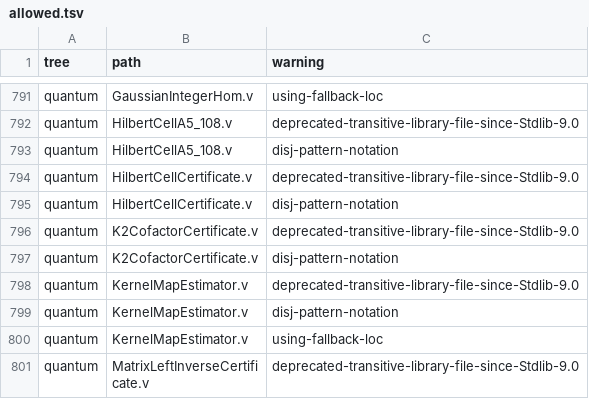
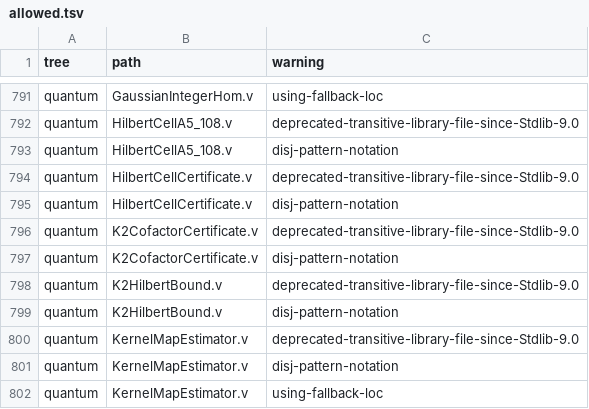
Before and after one commit to Oichkatzelesfrettschen/gororoba-math, a TSV file: ci/rocq-warnings/allowed.tsv, drawn as a sheet; only a part is shown, gaps mark what is left out; the shorter side is filled out with more unchanged rows; the diff names each change by its address in the sheet, - before the commit and + after, or states it on an @@ line.

Commit message:
rocq: K2 Hilbert upper bound from quadric membership
Substituting the generators into a reduction identity in F_p[y] turns
each non-standard degree-d monomial into standard monomials plus
multiples of the quadrics, and the multiples lie in J + m (G)^d.
Compiles under -w all,+default; rocq check passes in both modes and the
assumption prints are closed; the F_7 toy accepts a good certificate and
rejects four single-entry mutants.

```diff
--- a/ci/rocq-warnings/allowed.tsv
+++ b/ci/rocq-warnings/allowed.tsv
+row 798: quantum | K2HilbertBound.v | deprecated-transitive-library-file-since-Stdlib-9.0
+row 799: quantum | K2HilbertBound.v | disj-pattern-notation
```
Also changed, not shown: 2 other files.
